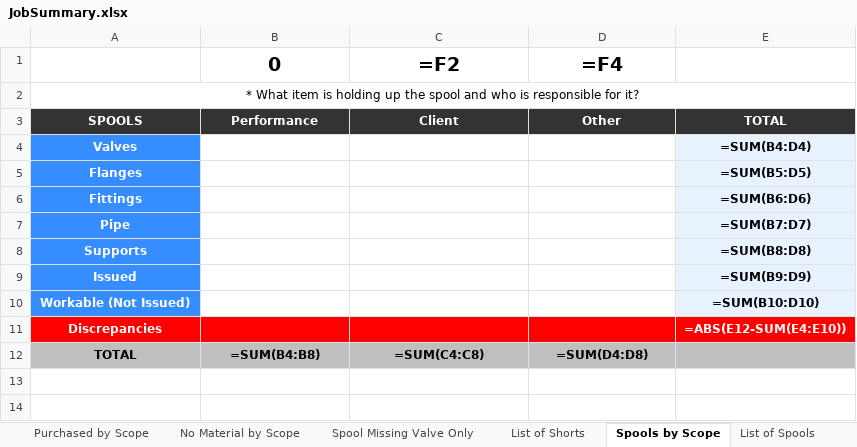
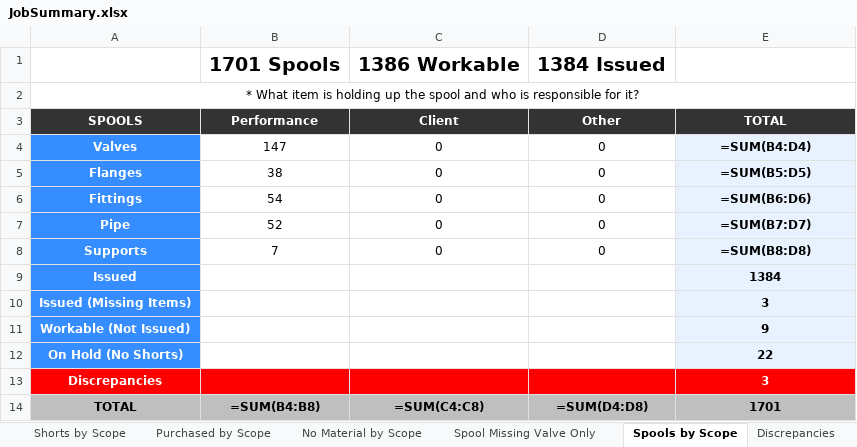
Before and after one commit to kmccun2/react-redux-template, an Excel workbook: database/6951/JobSummary.xlsx, sheet Spools by Scope, drawn as a sheet; values as stored, in another font and other column widths than the file's, no borders; formulas without a stored value are shown as written; charts and pictures not drawn; removed rows and columns are numbered as before the commit, all else as after; the diff names each change by its address in the sheet, - before the commit and + after, or states it on an @@ line.

```diff
--- a/database/6951/JobSummary.xlsx (sheet Spools by Scope)
+++ b/database/6951/JobSummary.xlsx (sheet Spools by Scope)
-sheet tab: List of Shorts
-sheet tab: List of Spools
-row 1:  | 0 | =F2 | =F4
+row 1:  | 1701 Spools | 1386 Workable | 1384 Issued
-B4: (empty)
+B4: 147
-C4:C8: (empty)
+C4:C8: 0
-D4:D8: (empty)
+D4:D8: 0
-B5: (empty)
+B5: 38
-B6: (empty)
+B6: 54
-B7: (empty)
+B7: 52
-B8: (empty)
+B8: 7
-E9: =SUM(B9:D9)
+E9: 1384
+row 10: Issued (Missing Items) |  |  |  | 3
-E11: =SUM(B10:D10)
+E11: 9
+row 12: On Hold (No Shorts) |  |  |  | 22
-E13: =ABS(E12-SUM(E4:E10))
+E13: 3
-E14: (empty)
+E14: 1701
```
Also changed, not shown: sheet Areas Summary (By Material), sheet Areas Summary, sheet PRINTOUT, sheet No Material by Scope, sheet Purchased by Scope, sheet Shorts by Scope, 1 more sheet, other sheet tabs, charts or pictures, database/Templates/JobSumTemplate.xlsx, 18 other files.
